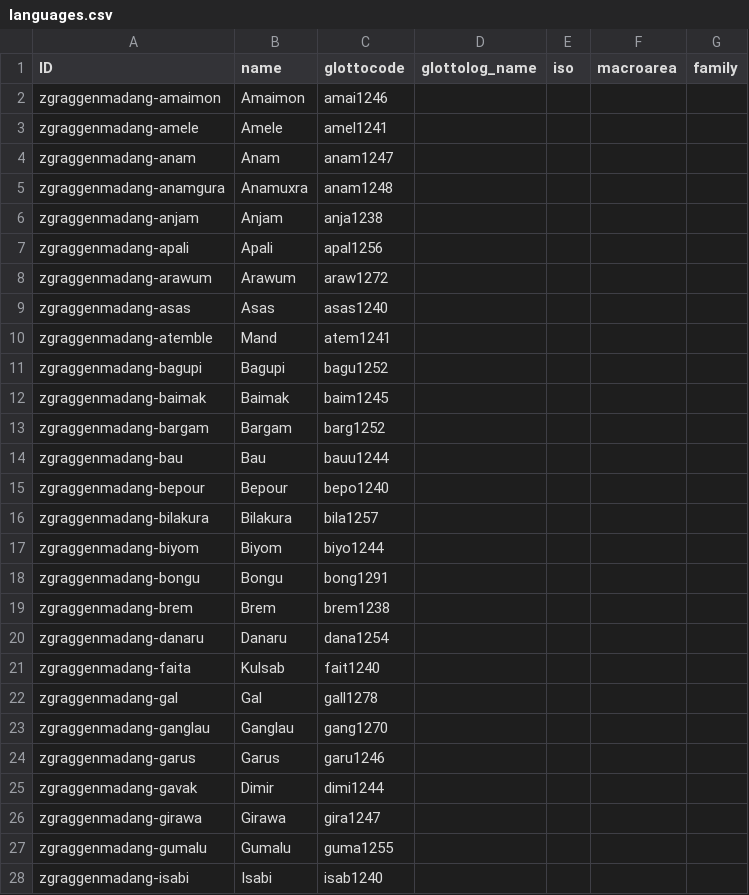
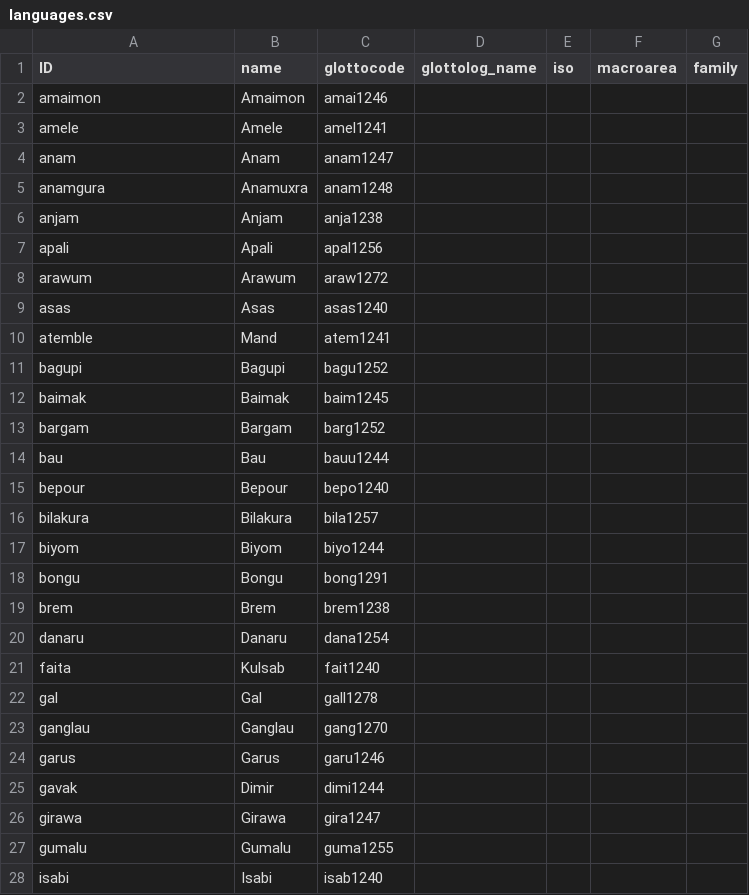
Before and after one commit to lexibank/zgraggenmadang, a CSV file: cldf/languages.csv, drawn as a sheet; only a part is shown; the diff covers the shown part only.

```diff
--- a/cldf/languages.csv
+++ b/cldf/languages.csv
@@ -1,28 +1,28 @@
 ID,name,glottocode,glottolog_name,iso,macroarea,family
-zgraggenmadang-amaimon,Amaimon,amai1246,,,,
-zgraggenmadang-amele,Amele,amel1241,,,,
-zgraggenmadang-anam,Anam,anam1247,,,,
-zgraggenmadang-anamgura,Anamuxra,anam1248,,,,
-zgraggenmadang-anjam,Anjam,anja1238,,,,
-zgraggenmadang-apali,Apali,apal1256,,,,
-zgraggenmadang-arawum,Arawum,araw1272,,,,
-zgraggenmadang-asas,Asas,asas1240,,,,
-zgraggenmadang-atemble,Mand,atem1241,,,,
-zgraggenmadang-bagupi,Bagupi,bagu1252,,,,
-zgraggenmadang-baimak,Baimak,baim1245,,,,
-zgraggenmadang-bargam,Bargam,barg1252,,,,
-zgraggenmadang-bau,Bau,bauu1244,,,,
-zgraggenmadang-bepour,Bepour,bepo1240,,,,
-zgraggenmadang-bilakura,Bilakura,bila1257,,,,
-zgraggenmadang-biyom,Biyom,biyo1244,,,,
-zgraggenmadang-bongu,Bongu,bong1291,,,,
-zgraggenmadang-brem,Brem,brem1238,,,,
-zgraggenmadang-danaru,Danaru,dana1254,,,,
-zgraggenmadang-faita,Kulsab,fait1240,,,,
-zgraggenmadang-gal,Gal,gall1278,,,,
-zgraggenmadang-ganglau,Ganglau,gang1270,,,,
-zgraggenmadang-garus,Garus,garu1246,,,,
-zgraggenmadang-gavak,Dimir,dimi1244,,,,
-zgraggenmadang-girawa,Girawa,gira1247,,,,
-zgraggenmadang-gumalu,Gumalu,guma1255,,,,
-zgraggenmadang-isabi,Isabi,isab1240,,,,
+amaimon,Amaimon,amai1246,,,,
+amele,Amele,amel1241,,,,
+anam,Anam,anam1247,,,,
+anamgura,Anamuxra,anam1248,,,,
+anjam,Anjam,anja1238,,,,
+apali,Apali,apal1256,,,,
+arawum,Arawum,araw1272,,,,
+asas,Asas,asas1240,,,,
+atemble,Mand,atem1241,,,,
+bagupi,Bagupi,bagu1252,,,,
+baimak,Baimak,baim1245,,,,
+bargam,Bargam,barg1252,,,,
+bau,Bau,bauu1244,,,,
+bepour,Bepour,bepo1240,,,,
+bilakura,Bilakura,bila1257,,,,
+biyom,Biyom,biyo1244,,,,
+bongu,Bongu,bong1291,,,,
+brem,Brem,brem1238,,,,
+danaru,Danaru,dana1254,,,,
+faita,Kulsab,fait1240,,,,
+gal,Gal,gall1278,,,,
+ganglau,Ganglau,gang1270,,,,
+garus,Garus,garu1246,,,,
+gavak,Dimir,dimi1244,,,,
+girawa,Girawa,gira1247,,,,
+gumalu,Gumalu,guma1255,,,,
+isabi,Isabi,isab1240,,,,
```
Also changed, not shown: 73 edited cells elsewhere in this file, cldf/parameters.csv, 8 other files.
